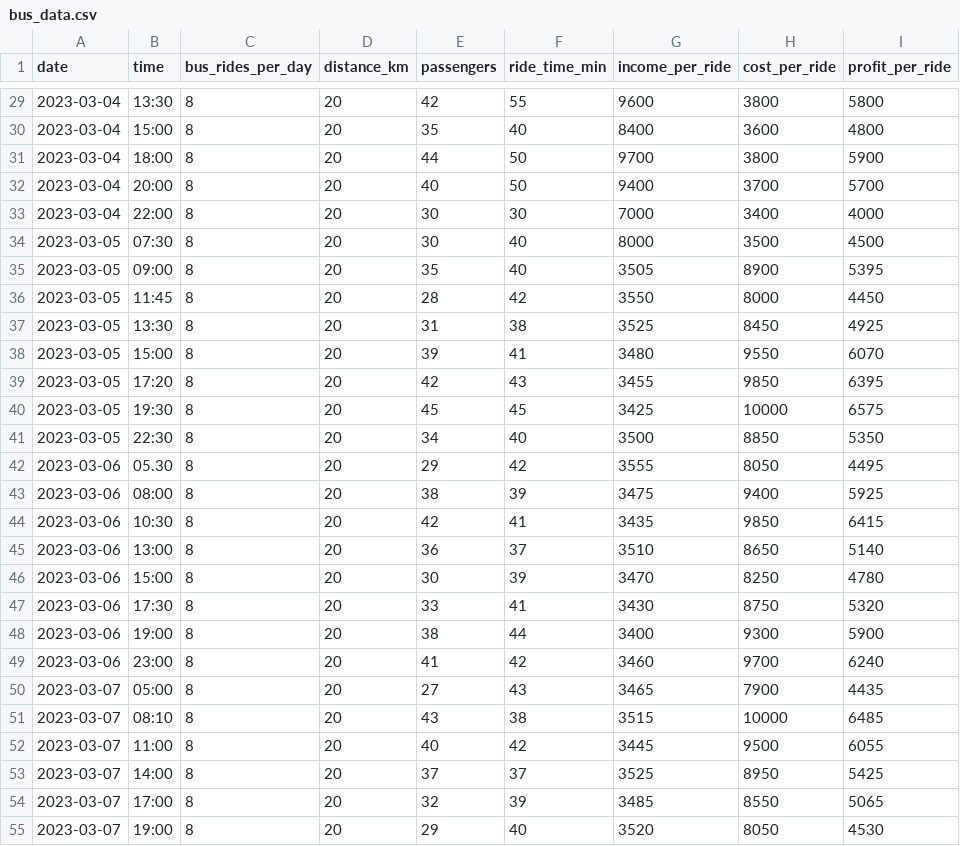
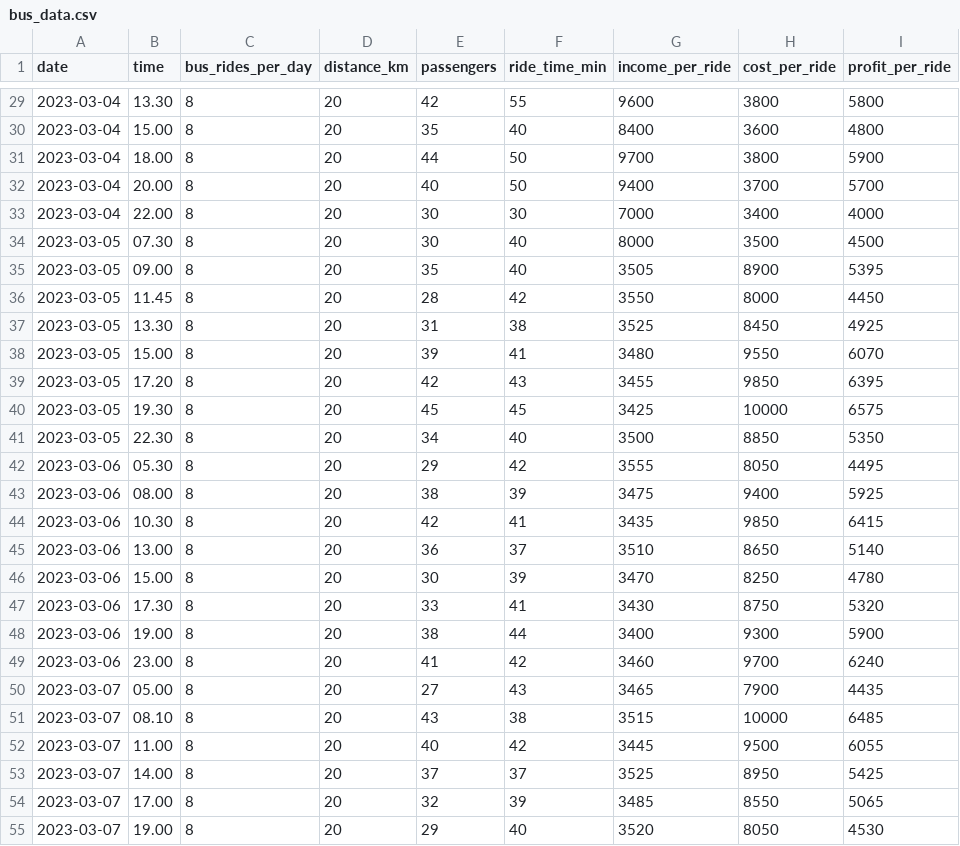
Before and after one commit to Samithuiit/ML-SDGP, a CSV file: bus_data.csv, drawn as a sheet; only a part is shown, gaps mark what is left out; the diff covers the shown part only.

```diff
--- a/bus_data.csv
+++ b/bus_data.csv
@@ -29,27 +29,27 @@ date, time, bus_rides_per_day, distance_km, passengers, ride_time_min, income_pe
-2023-03-04,13:30, 8, 20, 42, 55, 9600, 3800, 5800
-2023-03-04,15:00, 8, 20, 35, 40, 8400, 3600, 4800
-2023-03-04,18:00, 8, 20, 44, 50, 9700, 3800, 5900
-2023-03-04,20:00, 8, 20, 40, 50, 9400, 3700, 5700
-2023-03-04,22:00, 8, 20, 30, 30, 7000, 3400, 4000
-2023-03-05,07:30, 8, 20, 30, 40, 8000, 3500, 4500
-2023-03-05,09:00, 8, 20, 35, 40, 3505, 8900, 5395
-2023-03-05,11:45, 8, 20, 28, 42, 3550, 8000, 4450
-2023-03-05,13:30, 8, 20, 31, 38, 3525, 8450, 4925
-2023-03-05,15:00, 8, 20, 39, 41, 3480, 9550, 6070
-2023-03-05,17:20, 8, 20, 42, 43, 3455, 9850, 6395
-2023-03-05,19:30, 8, 20, 45, 45, 3425, 10000, 6575
-2023-03-05,22:30, 8, 20, 34, 40, 3500, 8850, 5350
+2023-03-04,13.30, 8, 20, 42, 55, 9600, 3800, 5800
+2023-03-04,15.00, 8, 20, 35, 40, 8400, 3600, 4800
+2023-03-04,18.00, 8, 20, 44, 50, 9700, 3800, 5900
+2023-03-04,20.00, 8, 20, 40, 50, 9400, 3700, 5700
+2023-03-04,22.00, 8, 20, 30, 30, 7000, 3400, 4000
+2023-03-05,07.30, 8, 20, 30, 40, 8000, 3500, 4500
+2023-03-05,09.00, 8, 20, 35, 40, 3505, 8900, 5395
+2023-03-05,11.45, 8, 20, 28, 42, 3550, 8000, 4450
+2023-03-05,13.30, 8, 20, 31, 38, 3525, 8450, 4925
+2023-03-05,15.00, 8, 20, 39, 41, 3480, 9550, 6070
+2023-03-05,17.20, 8, 20, 42, 43, 3455, 9850, 6395
+2023-03-05,19.30, 8, 20, 45, 45, 3425, 10000, 6575
+2023-03-05,22.30, 8, 20, 34, 40, 3500, 8850, 5350
 2023-03-06,05.30, 8, 20, 29, 42, 3555, 8050, 4495
-2023-03-06,08:00, 8, 20, 38, 39, 3475, 9400, 5925
-2023-03-06,10:30, 8, 20, 42, 41, 3435, 9850, 6415
-2023-03-06,13:00, 8, 20, 36, 37, 3510, 8650, 5140
-2023-03-06,15:00, 8, 20, 30, 39, 3470, 8250, 4780
-2023-03-06,17:30, 8, 20, 33, 41, 3430, 8750, 5320
-2023-03-06,19:00, 8, 20, 38, 44, 3400, 9300, 5900
-2023-03-06,23:00, 8, 20, 41, 42, 3460, 9700, 6240
-2023-03-07,05:00, 8, 20, 27, 43, 3465, 7900, 4435
-2023-03-07,08:10, 8, 20, 43, 38, 3515, 10000, 6485
-2023-03-07,11:00, 8, 20, 40, 42, 3445, 9500, 6055
-2023-03-07,14:00, 8, 20, 37, 37, 3525, 8950, 5425
-2023-03-07,17:00, 8, 20, 32, 39, 3485, 8550, 5065
-2023-03-07,19:00, 8, 20, 29, 40, 3520, 8050, 4530
+2023-03-06,08.00, 8, 20, 38, 39, 3475, 9400, 5925
+2023-03-06,10.30, 8, 20, 42, 41, 3435, 9850, 6415
+2023-03-06,13.00, 8, 20, 36, 37, 3510, 8650, 5140
+2023-03-06,15.00, 8, 20, 30, 39, 3470, 8250, 4780
+2023-03-06,17.30, 8, 20, 33, 41, 3430, 8750, 5320
+2023-03-06,19.00, 8, 20, 38, 44, 3400, 9300, 5900
+2023-03-06,23.00, 8, 20, 41, 42, 3460, 9700, 6240
+2023-03-07,05.00, 8, 20, 27, 43, 3465, 7900, 4435
+2023-03-07,08.10, 8, 20, 43, 38, 3515, 10000, 6485
+2023-03-07,11.00, 8, 20, 40, 42, 3445, 9500, 6055
+2023-03-07,14.00, 8, 20, 37, 37, 3525, 8950, 5425
+2023-03-07,17.00, 8, 20, 32, 39, 3485, 8550, 5065
+2023-03-07,19.00, 8, 20, 29, 40, 3520, 8050, 4530
```
Also changed, not shown: 29 edited cells elsewhere in this file.
